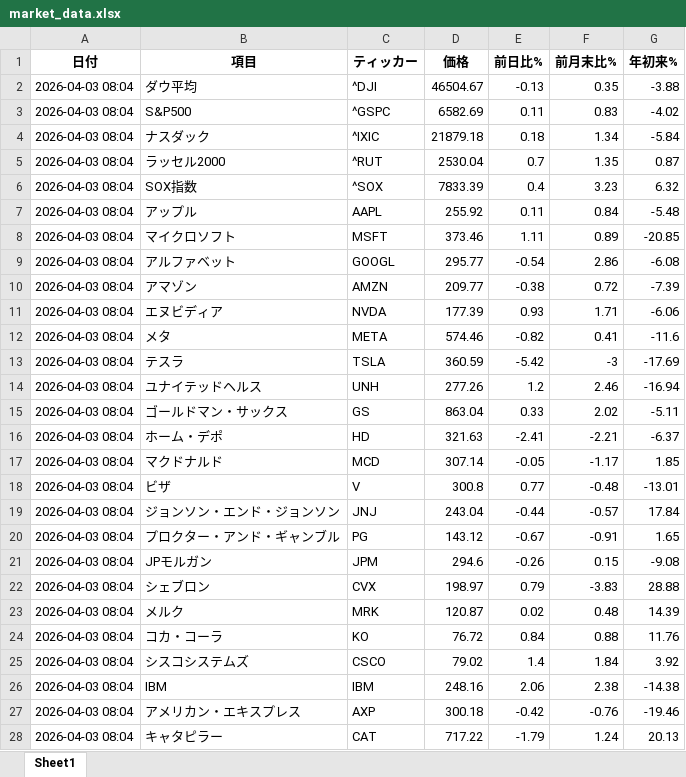
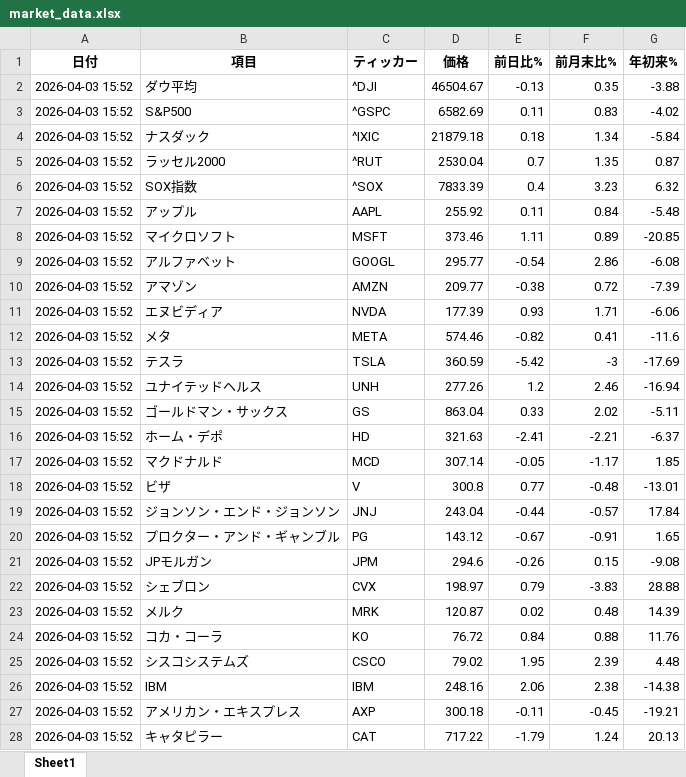
Before and after one commit to masa4943/nasdaq-auto2, an Excel workbook: market_data.xlsx, sheet Sheet1, drawn as a sheet; only a part is shown; values as stored, in another font and other column widths than the file's, no borders; the diff covers the shown part only; the diff names each change by its address in the sheet, - before the commit and + after, or states it on an @@ line.

```diff
--- a/market_data.xlsx (sheet Sheet1)
+++ b/market_data.xlsx (sheet Sheet1)
-A2:A28 (日付): 2026-04-03 08:04
+A2:A28 (日付): 2026-04-03 15:52
-E25 (前日比%): 1.4
+E25 (前日比%): 1.95
-F25 (前月末比%): 1.84
+F25 (前月末比%): 2.39
-G25 (年初来%): 3.92
+G25 (年初来%): 4.48
-E27 (前日比%): -0.42
+E27 (前日比%): -0.11
-F27 (前月末比%): -0.76
+F27 (前月末比%): -0.45
-G27 (年初来%): -19.46
+G27 (年初来%): -19.21
```
Also changed, not shown: 15 edited cells elsewhere in this sheet.
